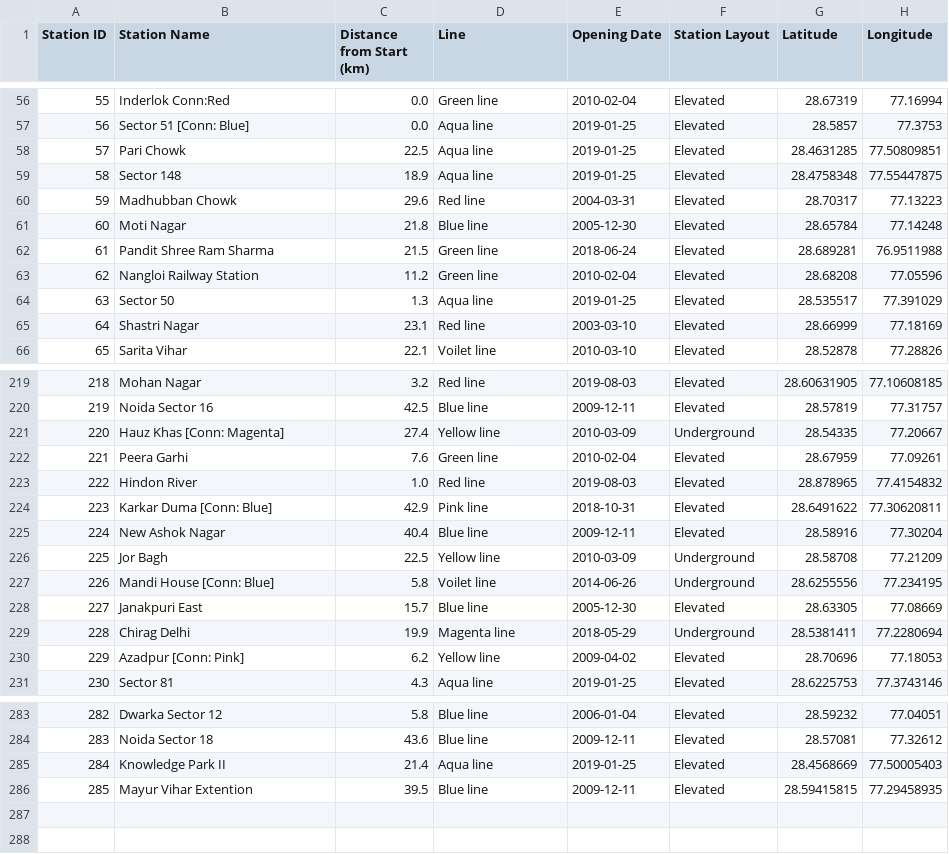
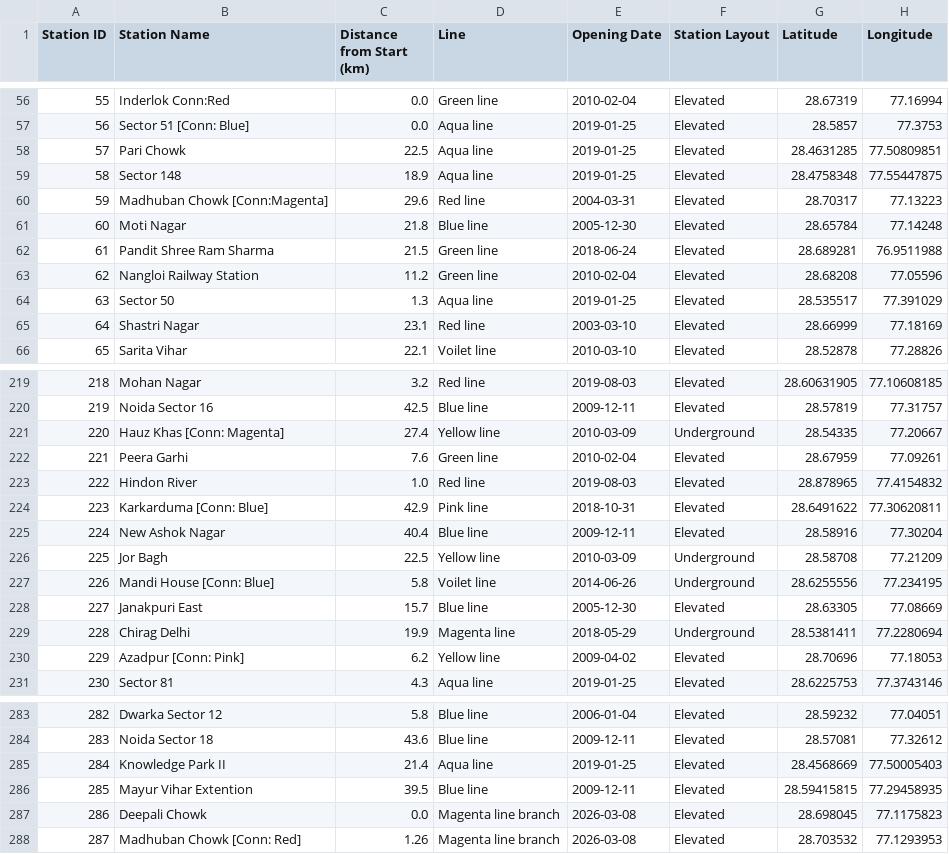
Before and after one commit to Yahska-0818/MetroMidpoint, a CSV file: backend/metro_data.csv, drawn as a sheet; only a part is shown, gaps mark what is left out.

Commit message:
added first 2 stations of magenta line extension and updated colors of magenta line branch

```diff
--- a/backend/metro_data.csv
+++ b/backend/metro_data.csv
@@ -59,3 +59,3 @@ Station ID,Station Name,Distance from Start (km),Line,Opening Date,Station Layou
 58,Sector 148,18.9,Aqua line,2019-01-25,Elevated,28.4758348,77.55447875
-59,Madhubban Chowk,29.6,Red line,2004-03-31,Elevated,28.70317,77.13223
+59,Madhuban Chowk [Conn:Magenta],29.6,Red line,2004-03-31,Elevated,28.70317,77.13223
 60,Moti Nagar,21.8,Blue line,2005-12-30,Elevated,28.65784,77.14248
@@ -223,3 +223,3 @@ Station ID,Station Name,Distance from Start (km),Line,Opening Date,Station Layou
 222,Hindon River,1.0,Red line,2019-08-03,Elevated,28.878965,77.4154832
-223,Karkar Duma [Conn: Blue],42.9,Pink line,2018-10-31,Elevated,28.6491622,77.30620811
+223,Karkarduma [Conn: Blue],42.9,Pink line,2018-10-31,Elevated,28.6491622,77.30620811
 224,New Ashok Nagar,40.4,Blue line,2009-12-11,Elevated,28.58916,77.30204
@@ -286 +286,3 @@ Station ID,Station Name,Distance from Start (km),Line,Opening Date,Station Layou
 285,Mayur Vihar Extention,39.5,Blue line,2009-12-11,Elevated,28.59415815,77.29458935
+286,Deepali Chowk,0.0,Magenta line branch,2026-03-08,Elevated,28.698045,77.1175823
+287,Madhuban Chowk [Conn: Red],1.26,Magenta line branch,2026-03-08,Elevated,28.703532,77.1293953
```
Also changed, not shown: 4 other files.
